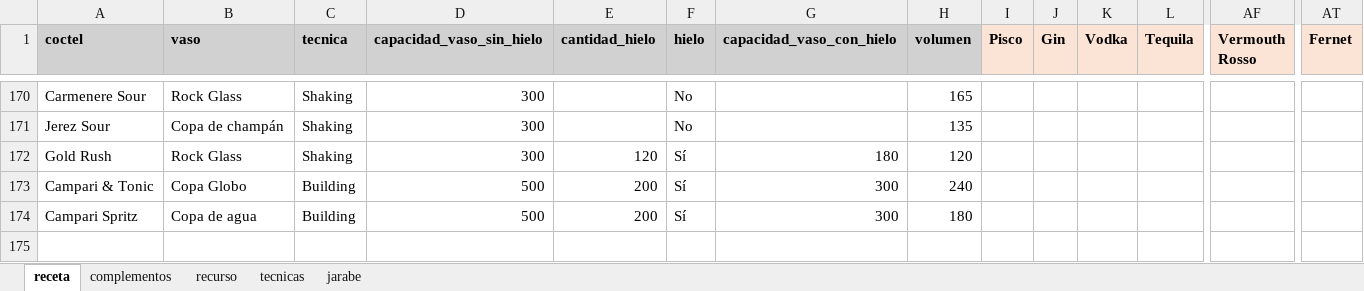
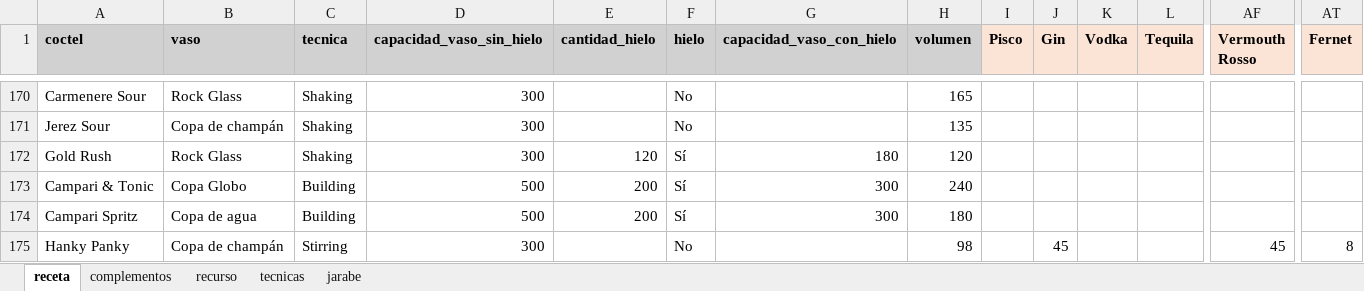
Before and after one commit to cargomir/clubdelicores, an Excel workbook: data/recetas.xlsx, sheet receta, drawn as a sheet; only a part is shown, gaps mark what is left out; values as stored, in another font and other column widths than the file's, no borders; conditional formats not drawn; rows hold the shown columns only; the diff names each change by its address in the sheet, - before the commit and + after, or states it on an @@ line.

```diff
--- a/data/recetas.xlsx (sheet receta)
+++ b/data/recetas.xlsx (sheet receta)
+row 175: Hanky Panky | Copa de champán | Stirring | 300 |  | No |  | 98 |  | 45 |  |  | 45 | 8
```
Also changed, not shown: sheet recurso, sheet complementos.
